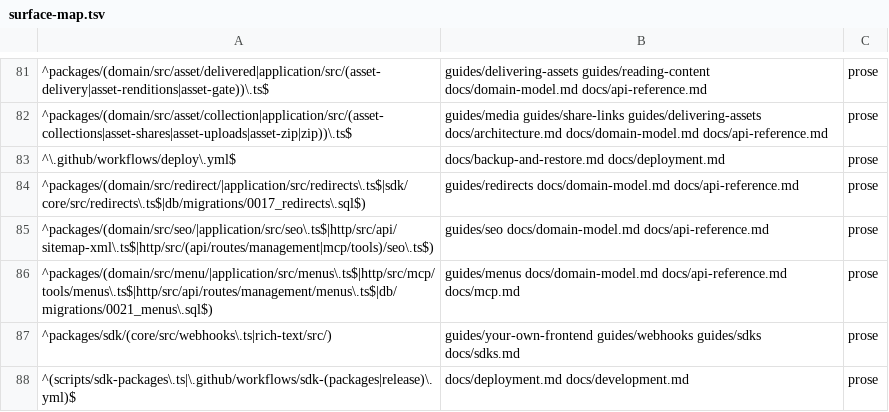
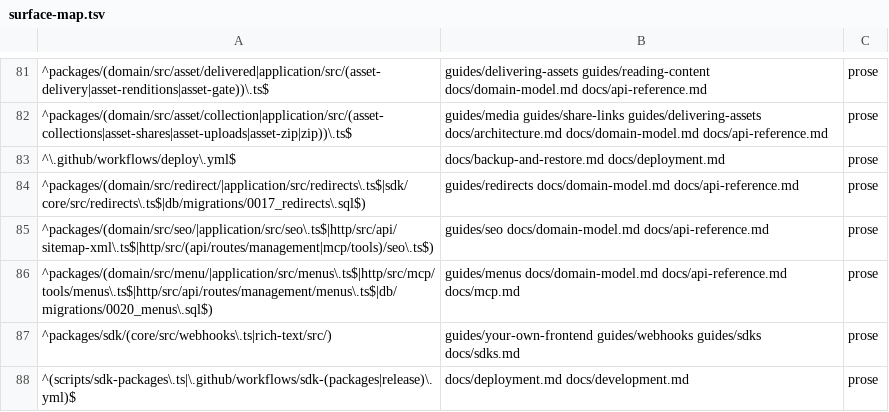
Before and after one commit to contentworker/contentworker, a TSV file: .claude/skills/docs-sync/references/surface-map.tsv, drawn as a sheet; only a part is shown, gaps mark what is left out.

```diff
--- a/.claude/skills/docs-sync/references/surface-map.tsv
+++ b/.claude/skills/docs-sync/references/surface-map.tsv
@@ -85,3 +85,3 @@
 ^packages/(domain/src/seo/|application/src/seo\.ts$|http/src/api/sitemap-xml\.ts$|http/src/(api/routes/management|mcp/tools)/seo\.ts$)	guides/seo docs/domain-model.md docs/api-reference.md	prose
-^packages/(domain/src/menu/|application/src/menus\.ts$|http/src/mcp/tools/menus\.ts$|http/src/api/routes/management/menus\.ts$|db/migrations/0021_menus\.sql$)	guides/menus docs/domain-model.md docs/api-reference.md docs/mcp.md	prose
+^packages/(domain/src/menu/|application/src/menus\.ts$|http/src/mcp/tools/menus\.ts$|http/src/api/routes/management/menus\.ts$|db/migrations/0020_menus\.sql$)	guides/menus docs/domain-model.md docs/api-reference.md docs/mcp.md	prose
 ^packages/sdk/(core/src/webhooks\.ts|rich-text/src/)	guides/your-own-frontend guides/webhooks guides/sdks docs/sdks.md	prose
```
Also changed, not shown: 4 other files.
